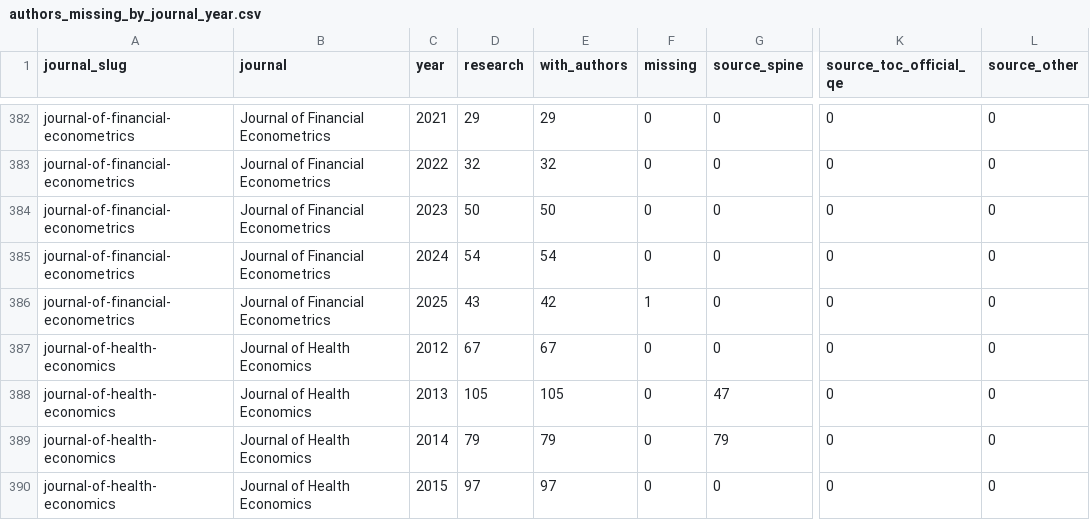
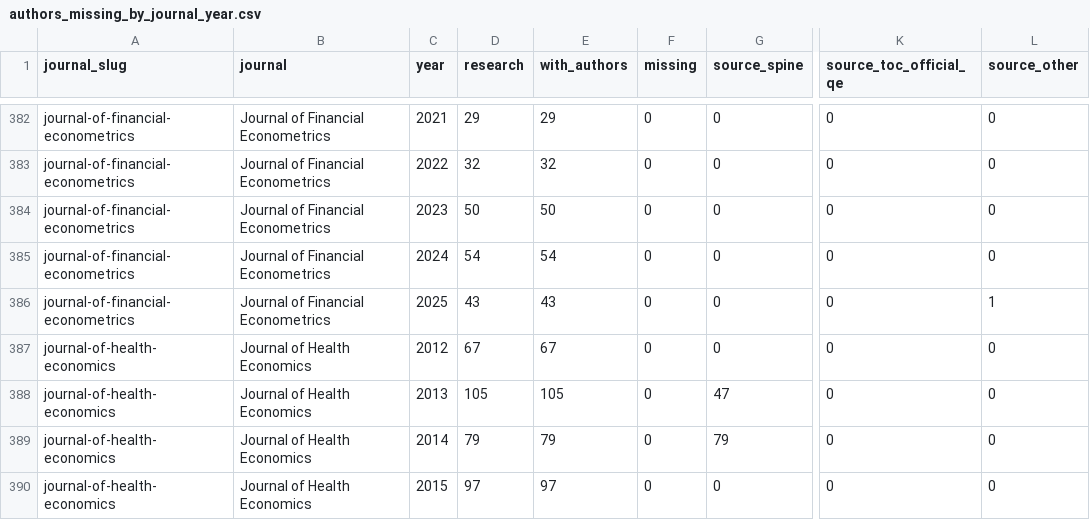
Before and after one commit to kochiuyu/econ-journal-authors, a CSV file: downloads/authors_missing_by_journal_year.csv, drawn as a sheet; only a part is shown, gaps mark what is left out; the diff names each change by its address in the sheet, - before the commit and + after, or states it on an @@ line.

Commit message:
Rebuild from 2026-11-12 13:55 freeze (JFEC nbaf010 byline: every research article has names)

```diff
--- a/downloads/authors_missing_by_journal_year.csv
+++ b/downloads/authors_missing_by_journal_year.csv
-E386 (with_authors): 42
+E386 (with_authors): 43
-F386 (missing): 1
+F386 (missing): 0
-L386 (source_other): 0
+L386 (source_other): 1
```
Also changed, not shown: downloads/coverage.csv, downloads/issues.csv, 56 other files.
